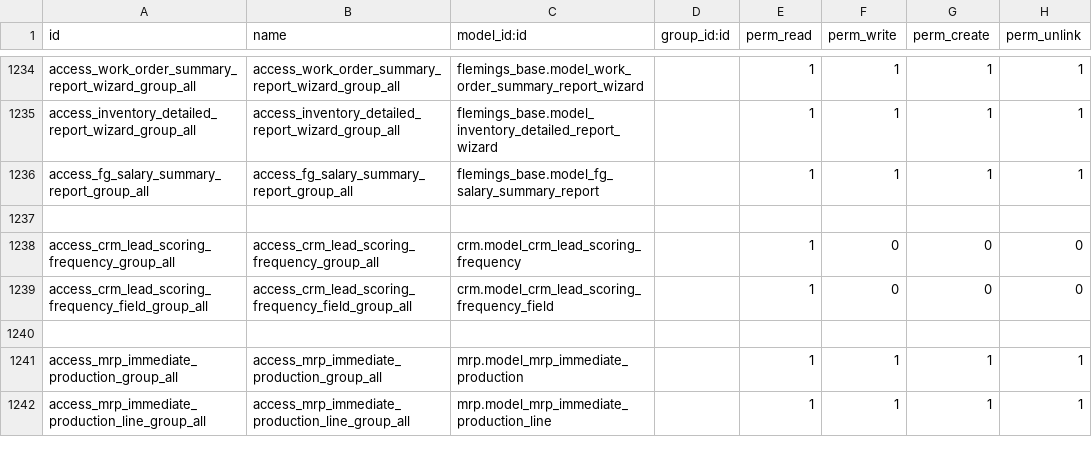
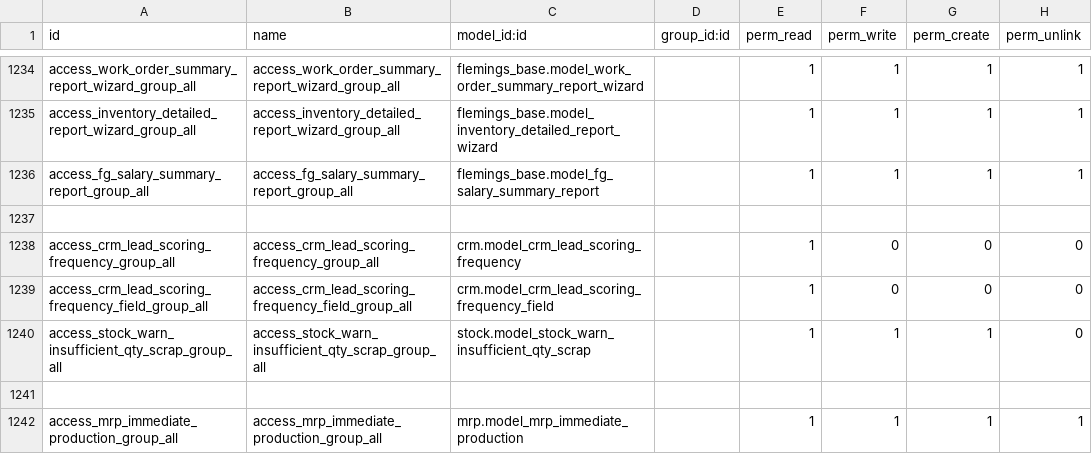
Before and after one commit to Applivon/Flemings, a CSV file: flemings_base/security/ir.model.access.csv, drawn as a sheet; only a part is shown, gaps mark what is left out; the shorter side is filled out with more unchanged rows.

Commit message:
Develop User Access Matrix based on the attached template

```diff
--- a/flemings_base/security/ir.model.access.csv
+++ b/flemings_base/security/ir.model.access.csv
@@ -1239,2 +1239,3 @@ access_crm_lead_scoring_frequency_group_all,access_crm_lead_scoring_frequency_gr
 access_crm_lead_scoring_frequency_field_group_all,access_crm_lead_scoring_frequency_field_group_all,crm.model_crm_lead_scoring_frequency_field,,1,0,0,0
+access_stock_warn_insufficient_qty_scrap_group_all,access_stock_warn_insufficient_qty_scrap_group_all,stock.model_stock_warn_insufficient_qty_scrap,,1,1,1,0
 ,,,,,,,
```
Also changed, not shown: 1 other file.
